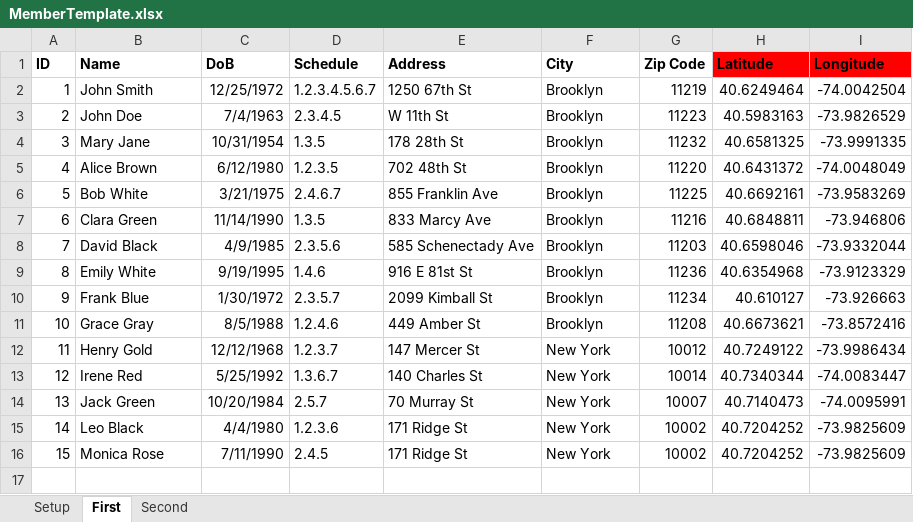
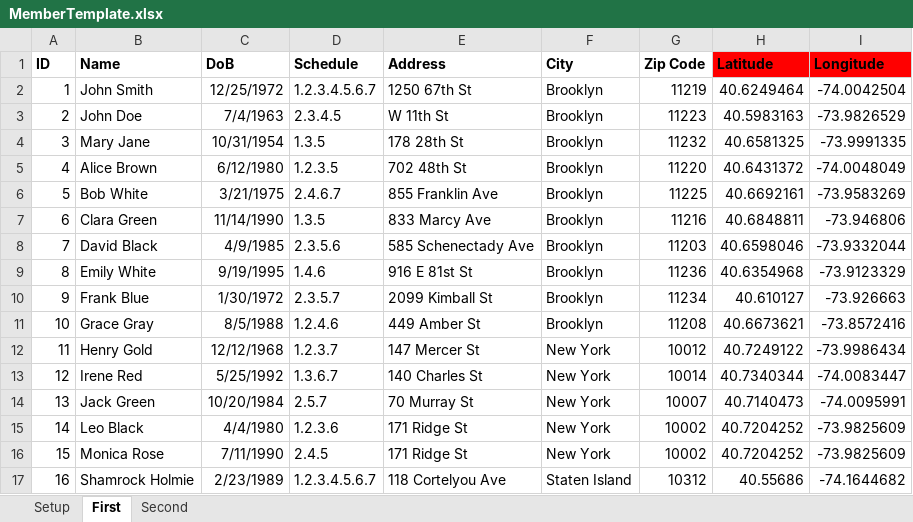
Before and after one commit to johnnyj2608/DriverClusters, an Excel workbook: MemberTemplate.xlsx, sheet First, drawn as a sheet; values as stored, in another font and other column widths than the file's, no borders; the diff names each change by its address in the sheet, - before the commit and + after, or states it on an @@ line.

```diff
--- a/MemberTemplate.xlsx (sheet First)
+++ b/MemberTemplate.xlsx (sheet First)
+row 17: 16 | Shamrock Holmie | 2/23/1989 | 1.2.3.4.5.6.7 | 118 Cortelyou Ave | Staten Island | 10312 | 40.55686 | -74.1644682
```
Also changed, not shown: 3 other files.
